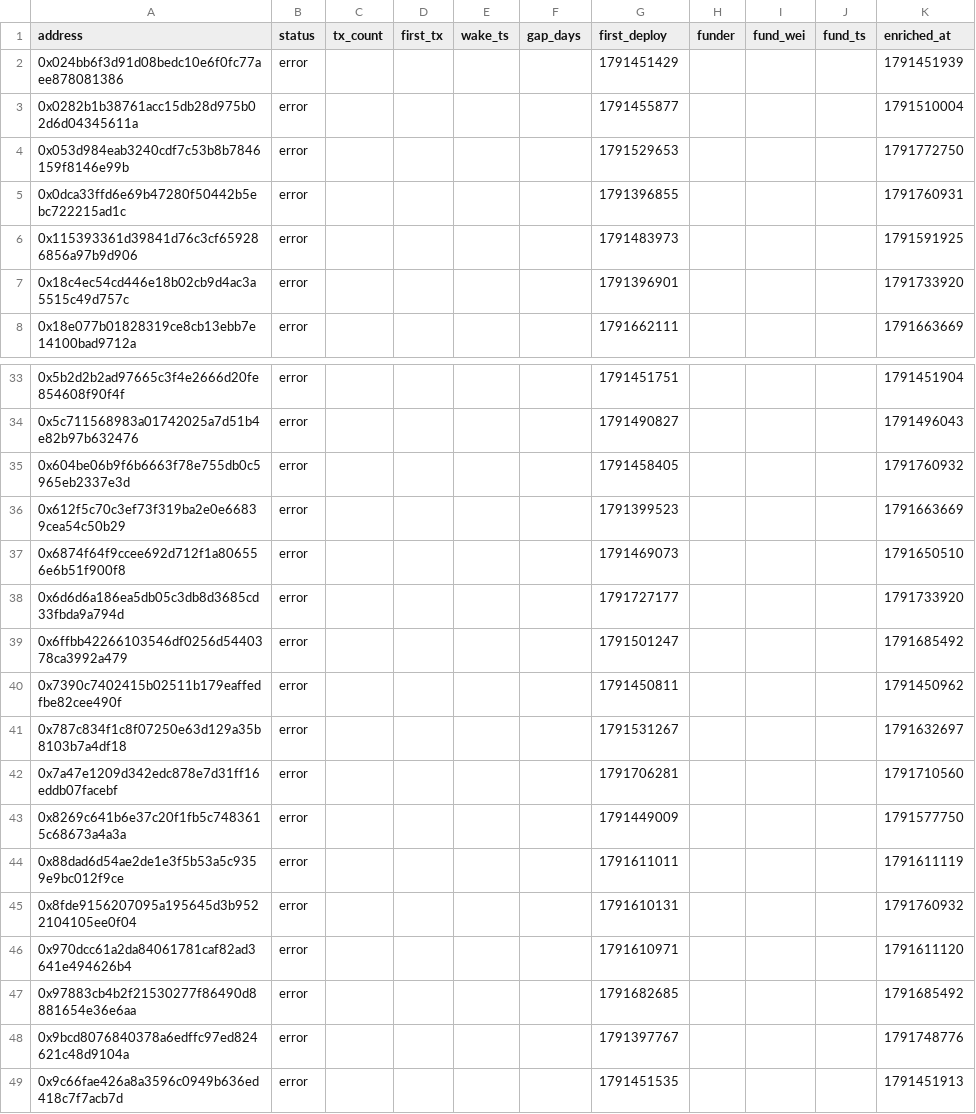
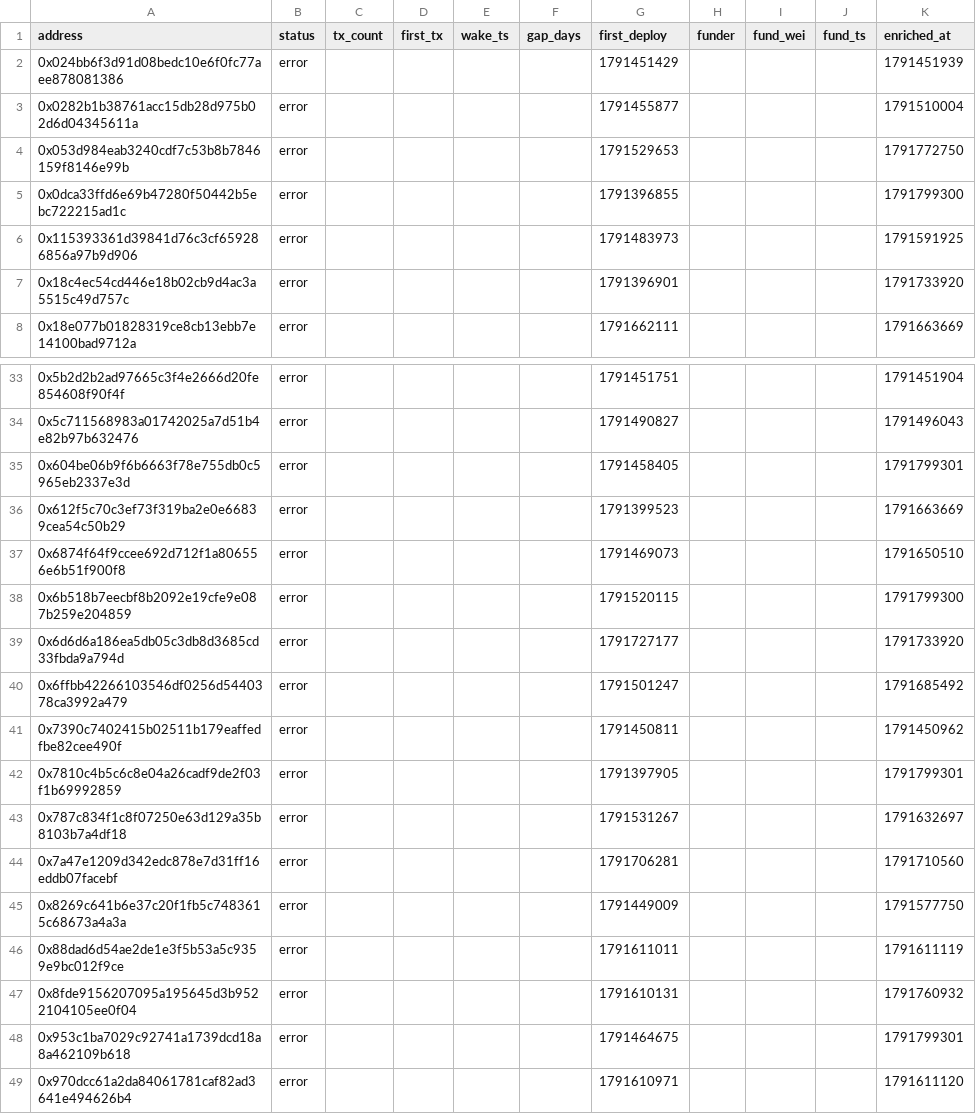
Before and after one commit to ashil13/early-hunter, a CSV file: data/wallets.csv, drawn as a sheet; only a part is shown, gaps mark what is left out; the shorter side is filled out with more unchanged rows.

```diff
--- a/data/wallets.csv
+++ b/data/wallets.csv
@@ -4,3 +4,3 @@ address,status,tx_count,first_tx,wake_ts,gap_days,first_deploy,funder,fund_wei,f
 0x053d984eab3240cdf7c53b8b7846159f8146e99b,error,,,,,1791529653,,,,1791772750
-0x0dca33ffd6e69b47280f50442b5ebc722215ad1c,error,,,,,1791396855,,,,1791760931
+0x0dca33ffd6e69b47280f50442b5ebc722215ad1c,error,,,,,1791396855,,,,1791799300
 0x115393361d39841d76c3cf659286856a97b9d906,error,,,,,1791483973,,,,1791591925
@@ -34,5 +34,6 @@ address,status,tx_count,first_tx,wake_ts,gap_days,first_deploy,funder,fund_wei,f
 0x5c711568983a01742025a7d51b4e82b97b632476,error,,,,,1791490827,,,,1791496043
-0x604be06b9f6b6663f78e755db0c5965eb2337e3d,error,,,,,1791458405,,,,1791760932
+0x604be06b9f6b6663f78e755db0c5965eb2337e3d,error,,,,,1791458405,,,,1791799301
 0x612f5c70c3ef73f319ba2e0e66839cea54c50b29,error,,,,,1791399523,,,,1791663669
 0x6874f64f9ccee692d712f1a806556e6b51f900f8,error,,,,,1791469073,,,,1791650510
+0x6b518b7eecbf8b2092e19cfe9e087b259e204859,error,,,,,1791520115,,,,1791799300
 0x6d6d6a186ea5db05c3db8d3685cd33fbda9a794d,error,,,,,1791727177,,,,1791733920
@@ -40,2 +41,3 @@ address,status,tx_count,first_tx,wake_ts,gap_days,first_deploy,funder,fund_wei,f
 0x7390c7402415b02511b179eaffedfbe82cee490f,error,,,,,1791450811,,,,1791450962
+0x7810c4b5c6c8e04a26cadf9de2f03f1b69992859,error,,,,,1791397905,,,,1791799301
 0x787c834f1c8f07250e63d129a35b8103b7a4df18,error,,,,,1791531267,,,,1791632697
@@ -45,2 +47,3 @@ address,status,tx_count,first_tx,wake_ts,gap_days,first_deploy,funder,fund_wei,f
 0x8fde9156207095a195645d3b9522104105ee0f04,error,,,,,1791610131,,,,1791760932
+0x953c1ba7029c92741a1739dcd18a8a462109b618,error,,,,,1791464675,,,,1791799301
 0x970dcc61a2da84061781caf82ad3641e494626b4,error,,,,,1791610971,,,,1791611120
```
Also changed, not shown: data/candidates_seen.csv, 3 other files.
